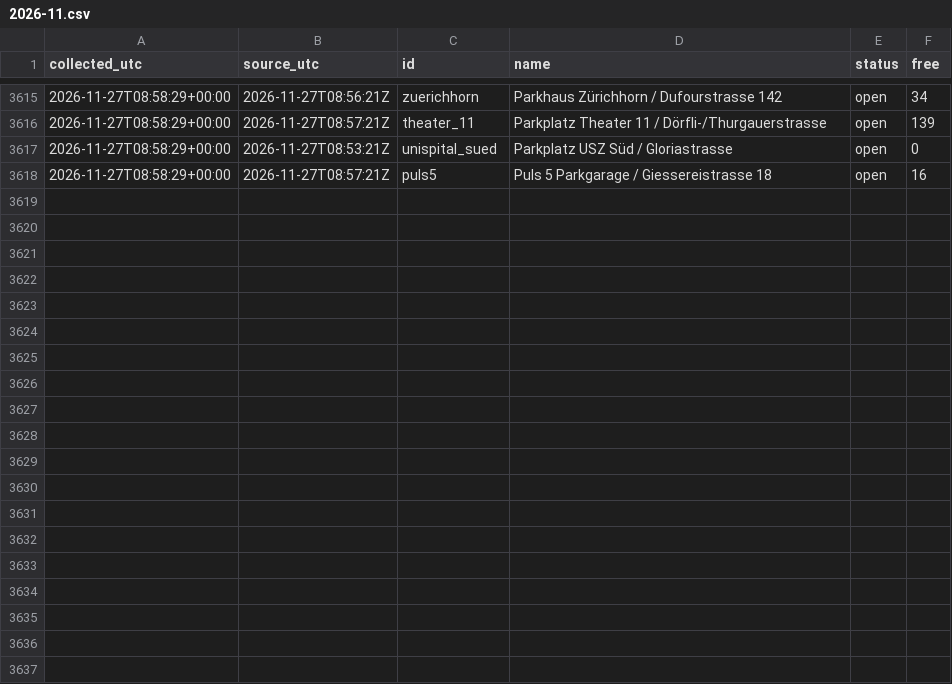
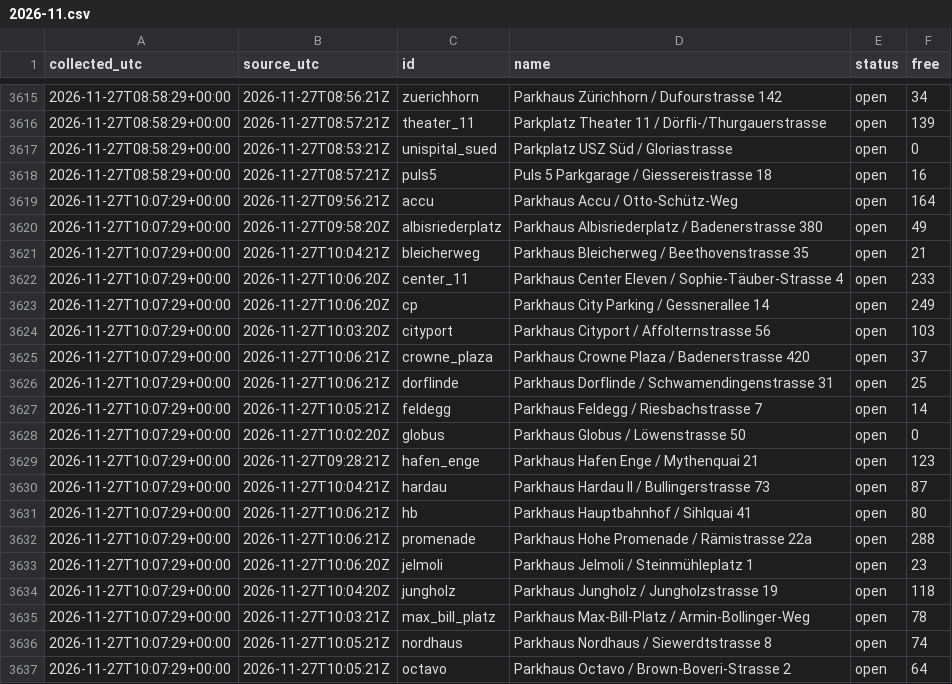
Before and after one commit to mrvn63/Parkdaten, a CSV file: data/zuerich/2026-11.csv, drawn as a sheet; only a part is shown, gaps mark what is left out; the diff covers the shown part only.

```diff
--- a/data/zuerich/2026-11.csv
+++ b/data/zuerich/2026-11.csv
@@ -3618 +3618,20 @@ collected_utc,source_utc,id,name,status,free
 2026-11-27T08:58:29+00:00,2026-11-27T08:57:21Z,puls5,Puls 5 Parkgarage / Giessereistrasse 18,open,16
+2026-11-27T10:07:29+00:00,2026-11-27T09:56:21Z,accu,Parkhaus Accu / Otto-Schütz-Weg,open,164
+2026-11-27T10:07:29+00:00,2026-11-27T09:58:20Z,albisriederplatz,Parkhaus Albisriederplatz / Badenerstrasse 380,open,49
+2026-11-27T10:07:29+00:00,2026-11-27T10:04:21Z,bleicherweg,Parkhaus Bleicherweg / Beethovenstrasse 35,open,21
+2026-11-27T10:07:29+00:00,2026-11-27T10:06:20Z,center_11,Parkhaus Center Eleven / Sophie-Täuber-Strasse 4,open,233
+2026-11-27T10:07:29+00:00,2026-11-27T10:06:20Z,cp,Parkhaus City Parking / Gessnerallee 14,open,249
+2026-11-27T10:07:29+00:00,2026-11-27T10:03:20Z,cityport,Parkhaus Cityport / Affolternstrasse 56,open,103
+2026-11-27T10:07:29+00:00,2026-11-27T10:06:21Z,crowne_plaza,Parkhaus Crowne Plaza / Badenerstrasse 420,open,37
+2026-11-27T10:07:29+00:00,2026-11-27T10:06:21Z,dorflinde,Parkhaus Dorflinde / Schwamendingenstrasse 31,open,25
+2026-11-27T10:07:29+00:00,2026-11-27T10:05:21Z,feldegg,Parkhaus Feldegg / Riesbachstrasse 7,open,14
+2026-11-27T10:07:29+00:00,2026-11-27T10:02:20Z,globus,Parkhaus Globus / Löwenstrasse 50,open,0
+2026-11-27T10:07:29+00:00,2026-11-27T09:28:21Z,hafen_enge,Parkhaus Hafen Enge / Mythenquai 21,open,123
+2026-11-27T10:07:29+00:00,2026-11-27T10:04:21Z,hardau,Parkhaus Hardau II / Bullingerstrasse 73,open,87
+2026-11-27T10:07:29+00:00,2026-11-27T10:06:21Z,hb,Parkhaus Hauptbahnhof / Sihlquai 41,open,80
+2026-11-27T10:07:29+00:00,2026-11-27T10:06:21Z,promenade,Parkhaus Hohe Promenade / Rämistrasse 22a,open,288
+2026-11-27T10:07:29+00:00,2026-11-27T10:06:20Z,jelmoli,Parkhaus Jelmoli / Steinmühleplatz 1,open,23
+2026-11-27T10:07:29+00:00,2026-11-27T10:04:20Z,jungholz,Parkhaus Jungholz / Jungholzstrasse 19,open,118
+2026-11-27T10:07:29+00:00,2026-11-27T10:03:21Z,max_bill_platz,Parkhaus Max-Bill-Platz / Armin-Bollinger-Weg,open,78
+2026-11-27T10:07:29+00:00,2026-11-27T10:05:21Z,nordhaus,Parkhaus Nordhaus / Siewerdtstrasse 8,open,74
+2026-11-27T10:07:29+00:00,2026-11-27T10:05:21Z,octavo,Parkhaus Octavo / Brown-Boveri-Strasse 2,open,64
```
Also changed, not shown: 14 added rows elsewhere in this file, data/basel/2026-11.csv, 3 other files.
